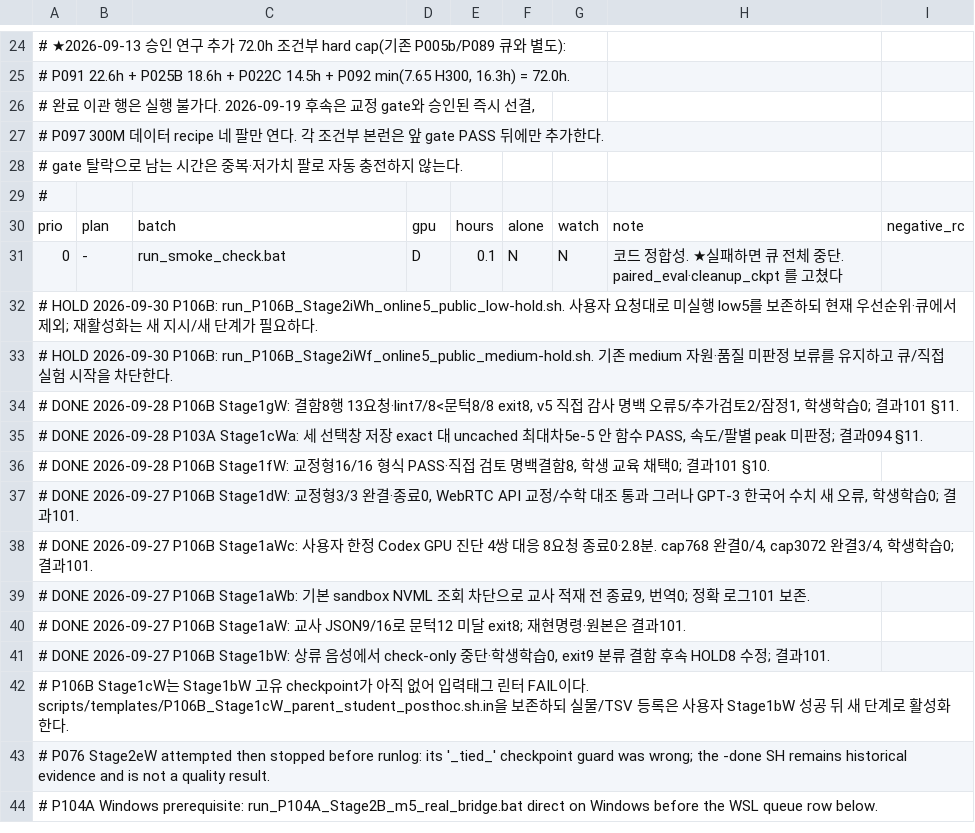
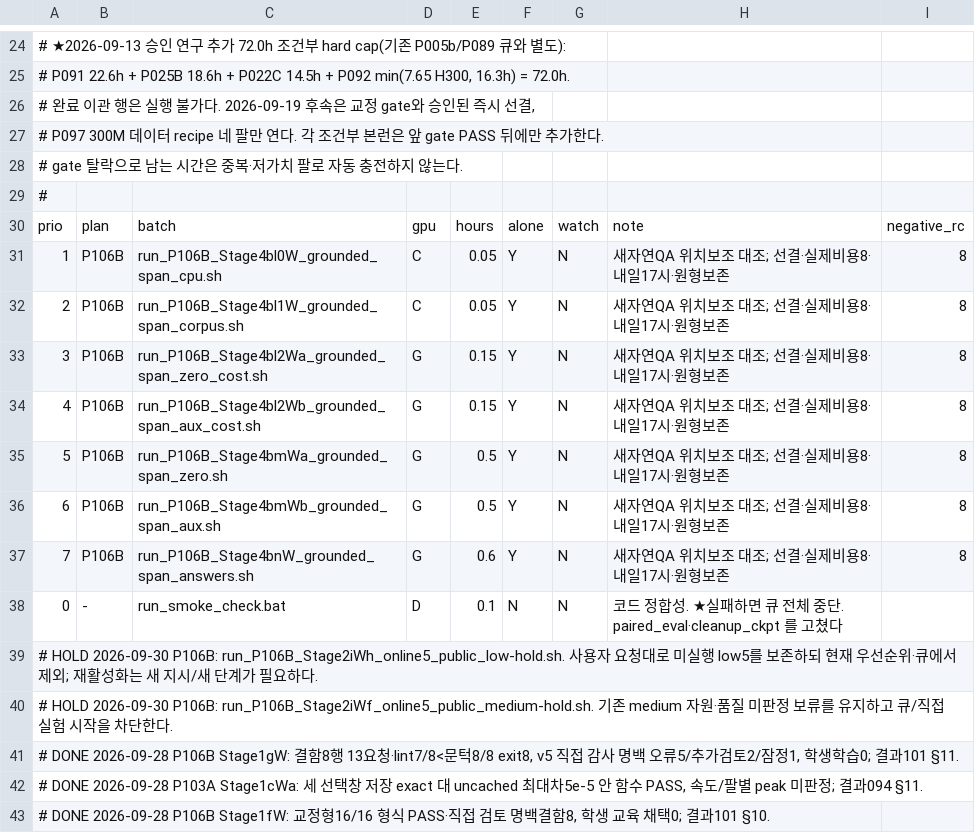
Before and after one commit to myplmy/TinyLM, a TSV file: experiments.tsv, drawn as a sheet; only a part is shown, gaps mark what is left out; the shorter side is filled out with more unchanged rows.

```diff
--- a/experiments.tsv
+++ b/experiments.tsv
@@ -30,2 +30,9 @@
 prio	plan	batch	gpu	hours	alone	watch	note	negative_rc
+1	P106B	run_P106B_Stage4bl0W_grounded_span_cpu.sh	C	0.05	Y	N	새자연QA 위치보조 대조; 선결·실제비용8·내일17시·원형보존	8
+2	P106B	run_P106B_Stage4bl1W_grounded_span_corpus.sh	C	0.05	Y	N	새자연QA 위치보조 대조; 선결·실제비용8·내일17시·원형보존	8
+3	P106B	run_P106B_Stage4bl2Wa_grounded_span_zero_cost.sh	G	0.15	Y	N	새자연QA 위치보조 대조; 선결·실제비용8·내일17시·원형보존	8
+4	P106B	run_P106B_Stage4bl2Wb_grounded_span_aux_cost.sh	G	0.15	Y	N	새자연QA 위치보조 대조; 선결·실제비용8·내일17시·원형보존	8
+5	P106B	run_P106B_Stage4bmWa_grounded_span_zero.sh	G	0.5	Y	N	새자연QA 위치보조 대조; 선결·실제비용8·내일17시·원형보존	8
+6	P106B	run_P106B_Stage4bmWb_grounded_span_aux.sh	G	0.5	Y	N	새자연QA 위치보조 대조; 선결·실제비용8·내일17시·원형보존	8
+7	P106B	run_P106B_Stage4bnW_grounded_span_answers.sh	G	0.6	Y	N	새자연QA 위치보조 대조; 선결·실제비용8·내일17시·원형보존	8
 0	-	run_smoke_check.bat	D	0.1	N	N	코드 정합성. ★실패하면 큐 전체 중단. paired_eval·cleanup_ckpt 를 고쳤다
```
Also changed, not shown: 27 other files.
